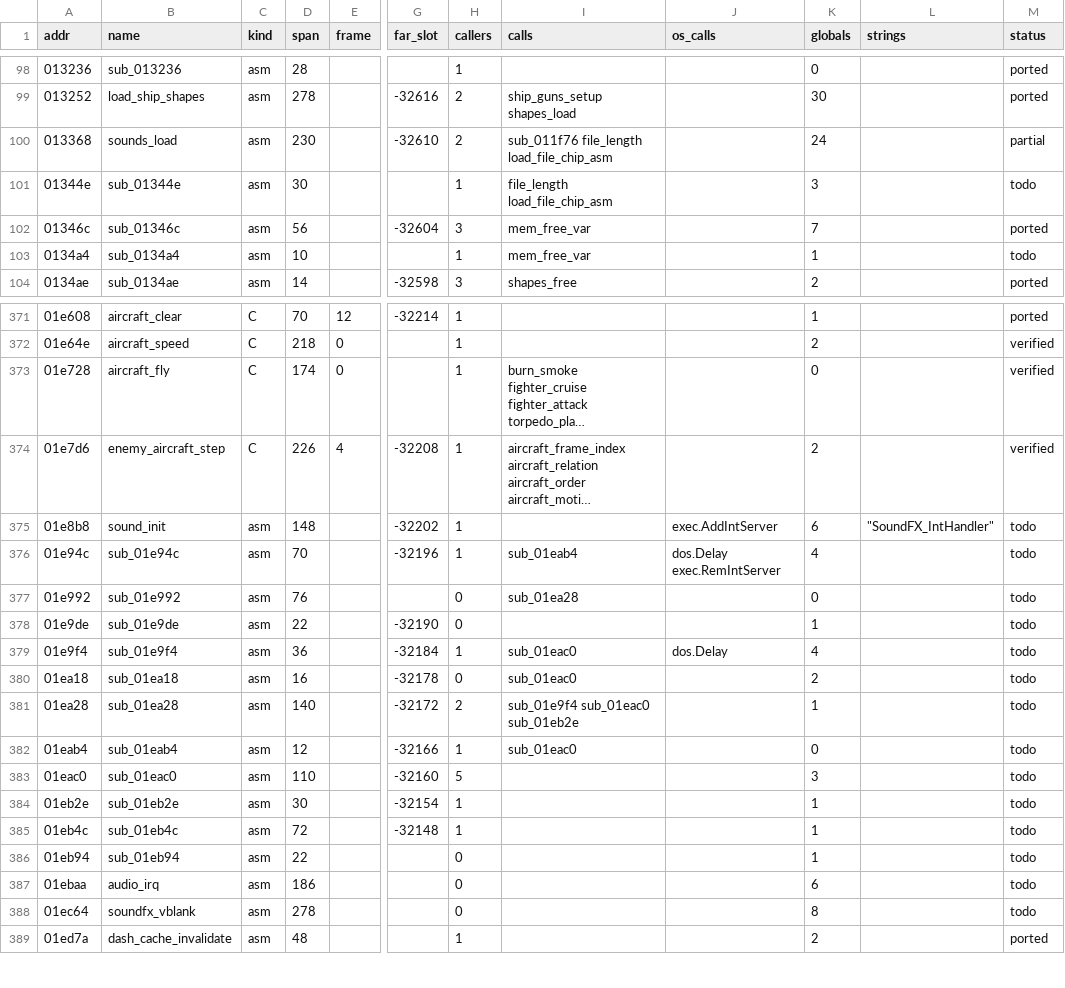
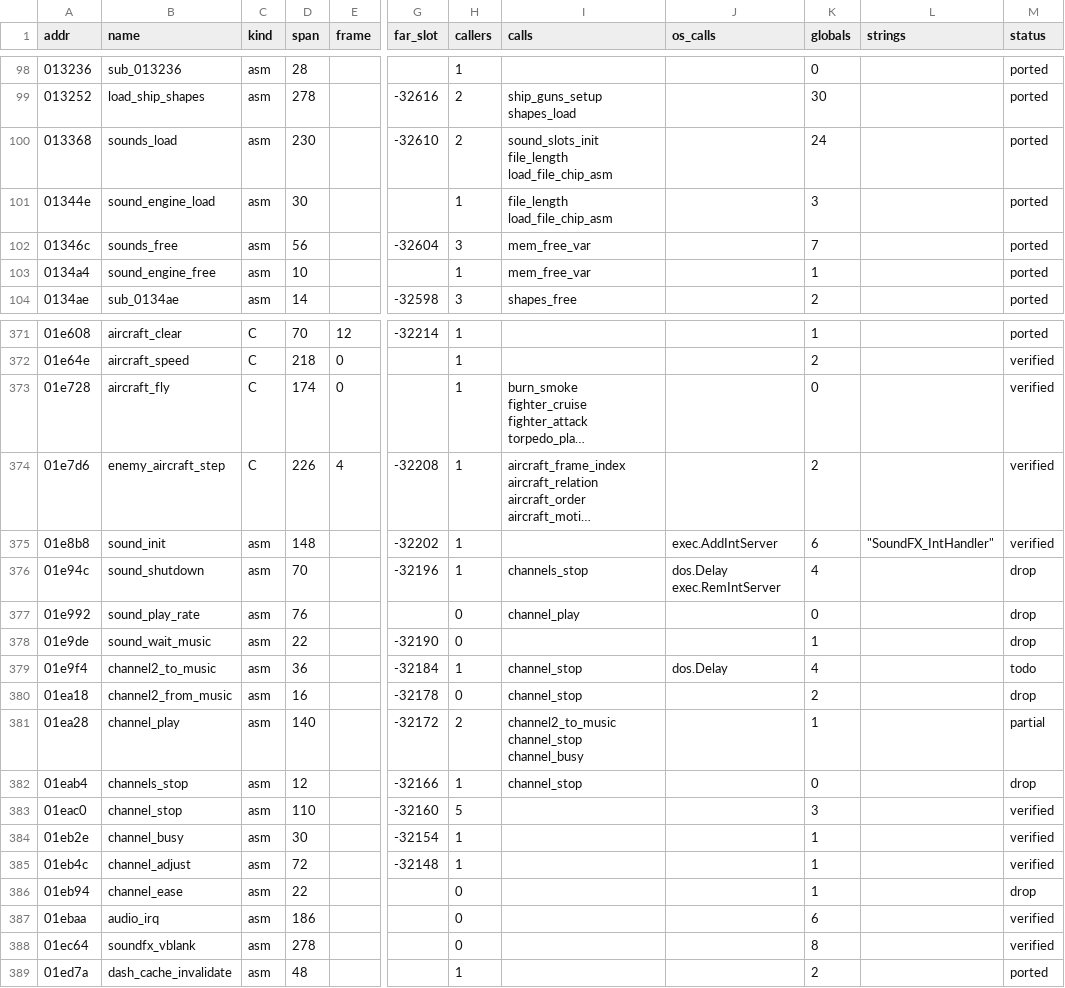
Before and after one commit to sy2002/wof-wasm, a CSV file: re/functions.csv, drawn as a sheet; only a part is shown, gaps mark what is left out; long unchanged cells end in …; the diff covers the shown part only; the diff names each change by its address in the sheet, - before the commit and + after, or states it on an @@ line.

```diff
--- a/re/functions.csv
+++ b/re/functions.csv
-I100 (calls): sub_011f76 file_length load_file_chip_asm
+I100 (calls): sound_slots_init file_length load_file_chip_asm
-M100 (status): partial
+M100 (status): ported
-B101 (name): sub_01344e
+B101 (name): sound_engine_load
-M101 (status): todo
+M101 (status): ported
-B102 (name): sub_01346c
+B102 (name): sounds_free
-B103 (name): sub_0134a4
+B103 (name): sound_engine_free
-M103 (status): todo
+M103 (status): ported
-M375 (status): todo
+M375 (status): verified
-B376 (name): sub_01e94c
+B376 (name): sound_shutdown
-I376 (calls): sub_01eab4
+I376 (calls): channels_stop
-M376:M378 (status): todo
+M376:M378 (status): drop
-B377 (name): sub_01e992
+B377 (name): sound_play_rate
-I377 (calls): sub_01ea28
+I377 (calls): channel_play
-B378 (name): sub_01e9de
+B378 (name): sound_wait_music
-B379 (name): sub_01e9f4
+B379 (name): channel2_to_music
-I379:I380 (calls): sub_01eac0
+I379:I380 (calls): channel_stop
-B380 (name): sub_01ea18
+B380 (name): channel2_from_music
-M380 (status): todo
+M380 (status): drop
-B381 (name): sub_01ea28
+B381 (name): channel_play
-I381 (calls): sub_01e9f4 sub_01eac0 sub_01eb2e
+I381 (calls): channel2_to_music channel_stop channel_busy
-M381 (status): todo
+M381 (status): partial
-B382 (name): sub_01eab4
+B382 (name): channels_stop
-I382 (calls): sub_01eac0
+I382 (calls): channel_stop
-M382 (status): todo
+M382 (status): drop
-B383 (name): sub_01eac0
+B383 (name): channel_stop
-M383:M385 (status): todo
+M383:M385 (status): verified
-B384 (name): sub_01eb2e
+B384 (name): channel_busy
-B385 (name): sub_01eb4c
+B385 (name): channel_adjust
-B386 (name): sub_01eb94
+B386 (name): channel_ease
-M386 (status): todo
+M386 (status): drop
-M387:M388 (status): todo
+M387:M388 (status): verified
```
Also changed, not shown: 39 edited cells elsewhere in this file, 22 other files.
